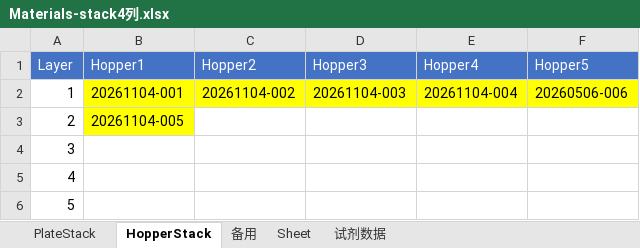
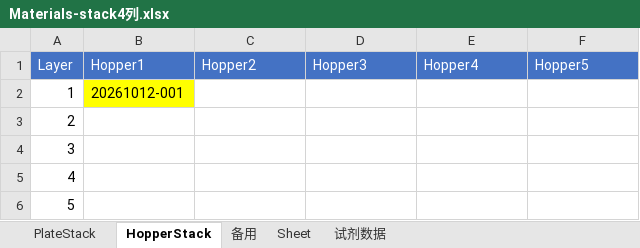
Before and after one commit to llwc594/excel_generation, an Excel workbook: generation_zy/Materials-stack4列.xlsx, sheet HopperStack, drawn as a sheet; values as stored, in another font and other column widths than the file's, no borders; the diff names each change by its address in the sheet, - before the commit and + after, or states it on an @@ line.

```diff
--- a/generation_zy/Materials-stack4列.xlsx (sheet HopperStack)
+++ b/generation_zy/Materials-stack4列.xlsx (sheet HopperStack)
-B2 (Hopper1): 20261104-001
+B2 (Hopper1): 20261012-001
-C2 (Hopper2): 20261104-002
+C2 (Hopper2): (empty)
-C2:F2 fill: #FFFF00
+C2:F2 fill: none
-D2 (Hopper3): 20261104-003
+D2 (Hopper3): (empty)
-E2 (Hopper4): 20261104-004
+E2 (Hopper4): (empty)
-F2 (Hopper5): 20260506-006
+F2 (Hopper5): (empty)
-B3 (Hopper1): 20261104-005
+B3 (Hopper1): (empty)
-B3 fill: #FFFF00
+B3 fill: none
```
Also changed, not shown: sheet Sheet, sheet 试剂数据, sheet PlateStack, 逆合成/hiwo任务11-48-03.xlsx, 逆合成/hiwo任务11-8-24.xlsx, 21 other files.
